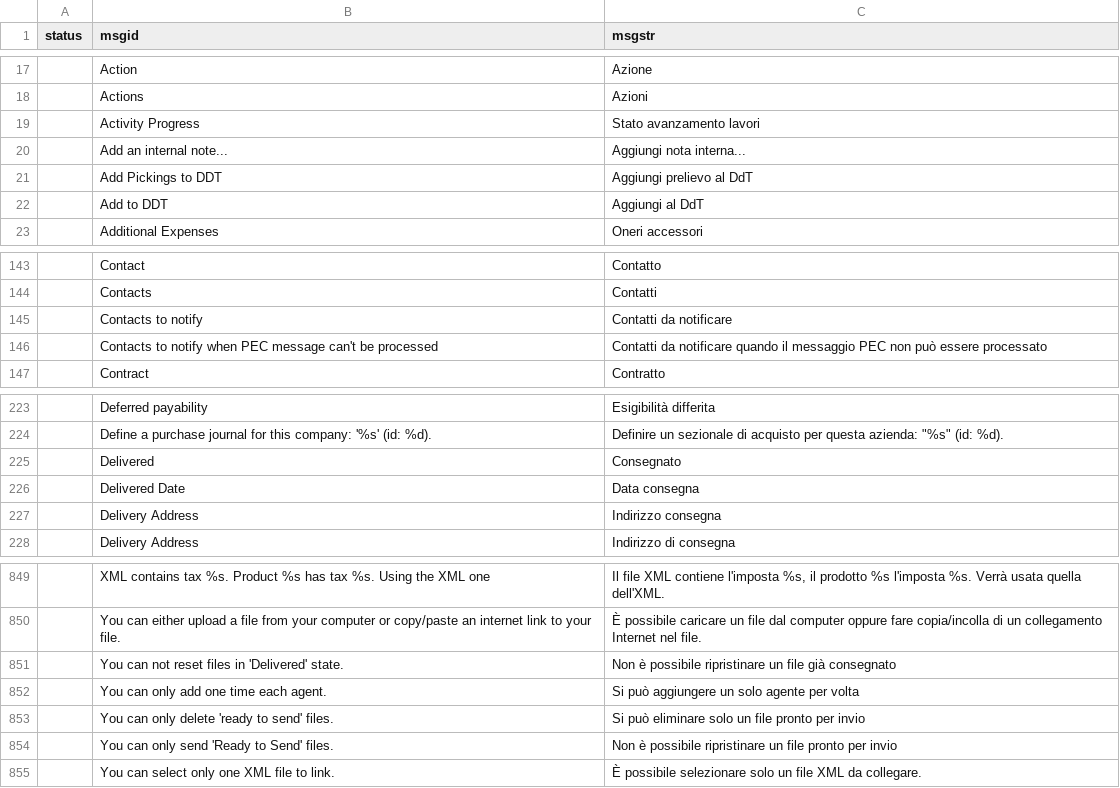
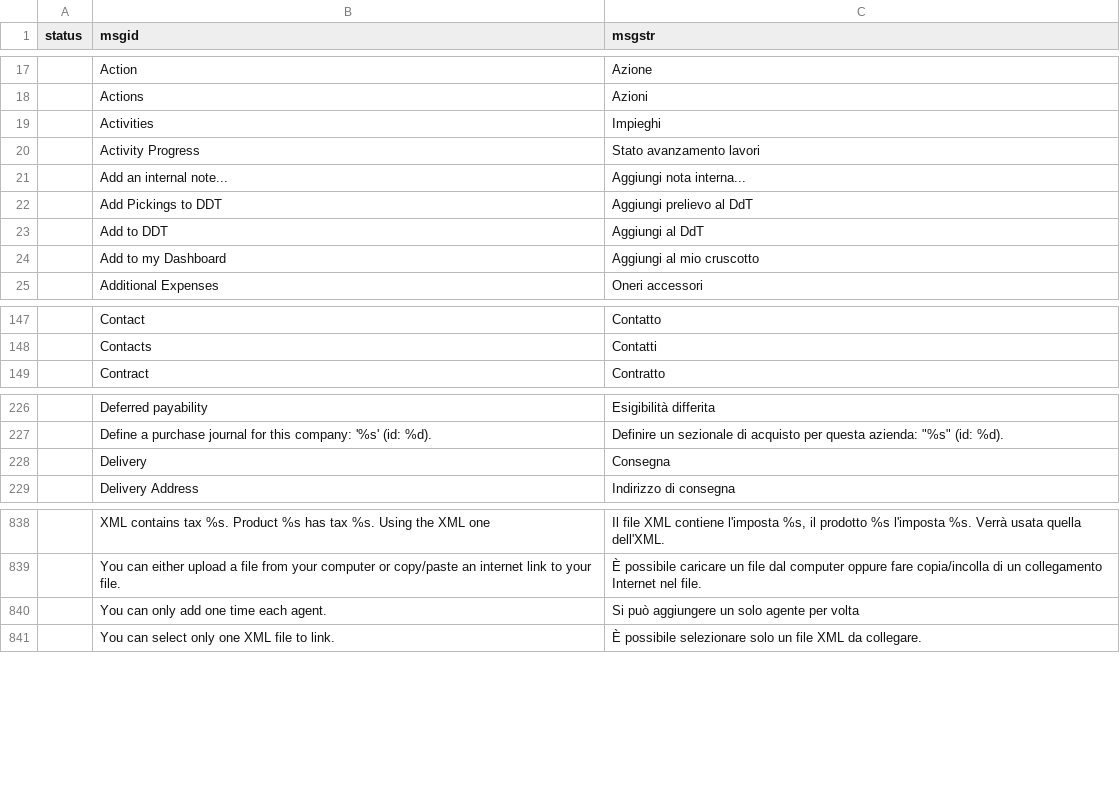
Before and after one commit to zeroincombenze/tools, a CSV file: odoo_default_tnl.csv, drawn as a sheet; only a part is shown, gaps mark what is left out; the diff covers the shown part only.

```diff
--- a/odoo_default_tnl.csv
+++ b/odoo_default_tnl.csv
@@ -18,2 +18,3 @@ status	msgid	msgstr
 	Actions	Azioni
+	Activities	Impieghi
 	Activity Progress	Stato avanzamento lavori
@@ -22,2 +23,3 @@ status	msgid	msgstr
 	Add to DDT	Aggiungi al DdT
+	Add to my Dashboard	Aggiungi al mio cruscotto
 	Additional Expenses	Oneri accessori
@@ -144,4 +148,2 @@ status	msgid	msgstr
 	Contacts	Contatti
-	Contacts to notify	Contatti da notificare
-	Contacts to notify when PEC message can't be processed	Contatti da notificare quando il messaggio PEC non può essere processato
 	Contract	Contratto
@@ -224,5 +227,3 @@ status	msgid	msgstr
 	Define a purchase journal for this company: '%s' (id: %d).	"Definire un sezionale di acquisto per questa azienda: ""%s"" (id: %d)."
-	Delivered	Consegnato
-	Delivered Date	Data consegna
-	Delivery Address	Indirizzo consegna
+	Delivery	Consegna
 	Delivery Address	Indirizzo di consegna
@@ -850,6 +839,3 @@ status	msgid	msgstr
 	You can either upload a file from your computer or copy/paste an internet link to your file.	È possibile caricare un file dal computer oppure fare copia/incolla di un collegamento Internet nel file.
-	You can not reset files in 'Delivered' state.	Non è possibile ripristinare un file già consegnato
 	You can only add one time each agent.	Si può aggiungere un solo agente per volta
-	You can only delete 'ready to send' files.	Si può eliminare solo un file pronto per invio
-	You can only send 'Ready to Send' files.	Non è possibile ripristinare un file pronto per invio
 	You can select only one XML file to link.	È possibile selezionare solo un file XML da collegare.
```
Also changed, not shown: 10 added rows, 19 removed rows and 1 edited cell elsewhere in this file, 12 other files.
